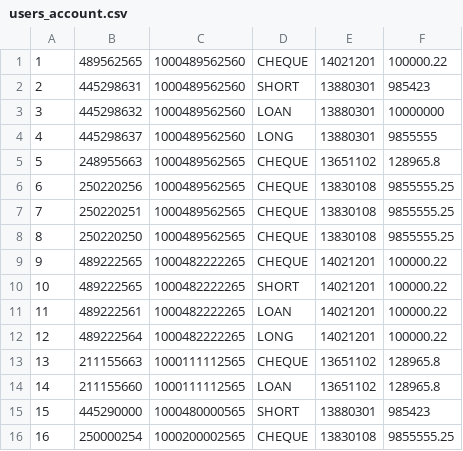
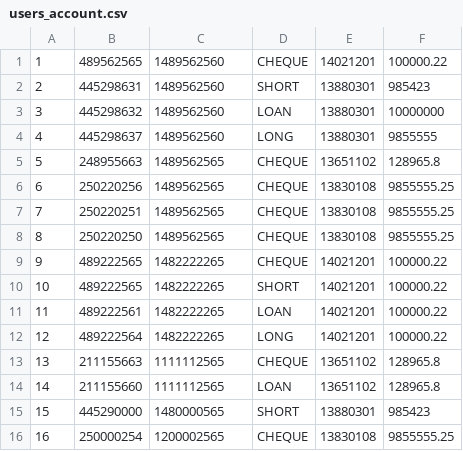
Before and after one commit to AlirezaAbolhasani/convert_csv_excel_to_xml_json, a CSV file: convertor_csv_excel/src/main/resources/users_account.csv, drawn as a sheet.

```diff
--- a/convertor_csv_excel/src/main/resources/users_account.csv
+++ b/convertor_csv_excel/src/main/resources/users_account.csv
@@ -1,16 +1,16 @@
-1,489562565,1000489562560,CHEQUE,14021201,100000.22
-2,445298631,1000489562560,SHORT,13880301,985423
-3,445298632,1000489562560,LOAN,13880301,10000000
-4,445298637,1000489562560,LONG,13880301,9855555
-5,248955663,1000489562565,CHEQUE,13651102,128965.8
-6,250220256,1000489562565,CHEQUE,13830108,9855555.25
-7,250220251,1000489562565,CHEQUE,13830108,9855555.25
-8,250220250,1000489562565,CHEQUE,13830108,9855555.25
-9,489222565,1000482222265,CHEQUE,14021201,100000.22
-10,489222565,1000482222265,SHORT,14021201,100000.22
-11,489222561,1000482222265,LOAN,14021201,100000.22
-12,489222564,1000482222265,LONG,14021201,100000.22
-13,211155663,1000111112565,CHEQUE,13651102,128965.8
-14,211155660,1000111112565,LOAN,13651102,128965.8
-15,445290000,1000480000565,SHORT,13880301,985423
-16,250000254,1000200002565,CHEQUE,13830108,9855555.25
+1,489562565,1489562560,CHEQUE,14021201,100000.22
+2,445298631,1489562560,SHORT,13880301,985423
+3,445298632,1489562560,LOAN,13880301,10000000
+4,445298637,1489562560,LONG,13880301,9855555
+5,248955663,1489562565,CHEQUE,13651102,128965.8
+6,250220256,1489562565,CHEQUE,13830108,9855555.25
+7,250220251,1489562565,CHEQUE,13830108,9855555.25
+8,250220250,1489562565,CHEQUE,13830108,9855555.25
+9,489222565,1482222265,CHEQUE,14021201,100000.22
+10,489222565,1482222265,SHORT,14021201,100000.22
+11,489222561,1482222265,LOAN,14021201,100000.22
+12,489222564,1482222265,LONG,14021201,100000.22
+13,211155663,1111112565,CHEQUE,13651102,128965.8
+14,211155660,1111112565,LOAN,13651102,128965.8
+15,445290000,1480000565,SHORT,13880301,985423
+16,250000254,1200002565,CHEQUE,13830108,9855555.25
```
Also changed, not shown: convertor_csv_excel/src/main/resources/users_customer.csv, convertor_csv_excel/target/classes/users_account.csv, 25 other files.
